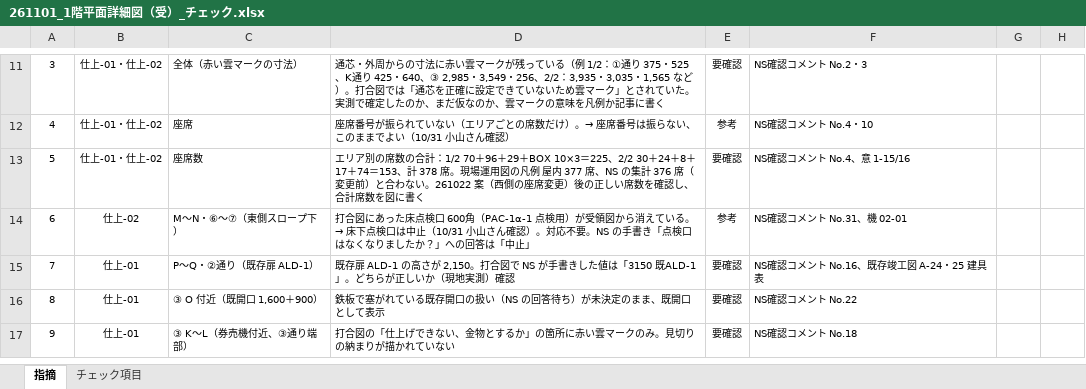
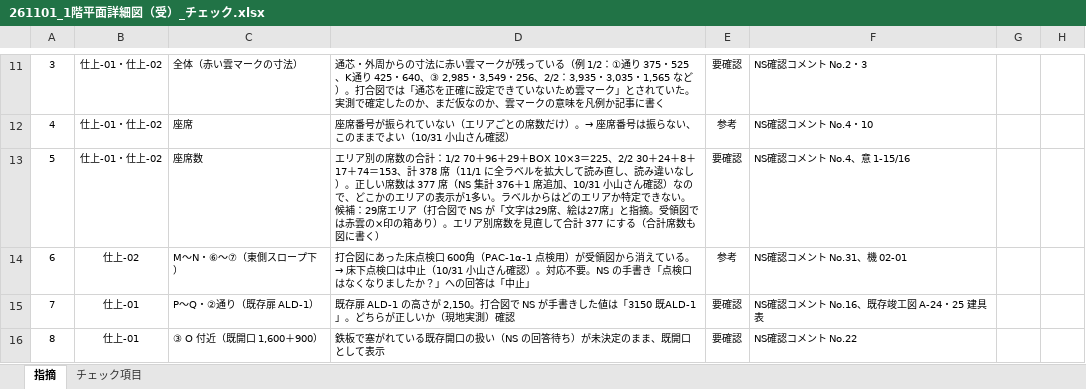
Before and after one commit to tutomukoyama1026-cpu/test-repo, an Excel workbook: 椙山改修/チェック/261101_1階平面詳細図（受）_チェック.xlsx, sheet 指摘, drawn as a sheet; only a part is shown, gaps mark what is left out; the shorter side is filled out with more unchanged rows; values as stored, in another font and other column widths than the file's, no borders; the diff names each change by its address in the sheet, - before the commit and + after, or states it on an @@ line.

```diff
--- a/椙山改修/チェック/261101_1階平面詳細図（受）_チェック.xlsx (sheet 指摘)
+++ b/椙山改修/チェック/261101_1階平面詳細図（受）_チェック.xlsx (sheet 指摘)
-D13: …計 378 席。現場運用図の凡例 屋内 377 席、NS の集計 376 席（変更前）と合わない。261022 案（西側の座席変更）後の正しい席数を確認し、合計席数を図に書く
+D13: …計 378 席（11/1 に全ラベルを拡大して読み直し、読み違いなし）。正しい席数は 377 席（NS 集計 376＋1 席追加、10/31 小山さん確認）なので、どこかのエリアの表示が1多い。ラベルからはどのエリアか特定できない。候補：29席エリア（打合図で NS が「文字は29席、絵は27席」と指摘。受領図では赤雲の×印の箱あり）。エリア別席数を見直して合計 377 にする（合計席数も図に書く）
```
Also changed, not shown: 椙山改修/チェック/261005_1階平面詳細図_NS確認コメント.xlsx.
